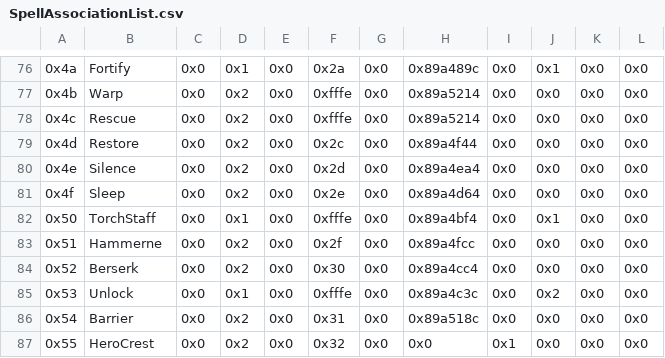
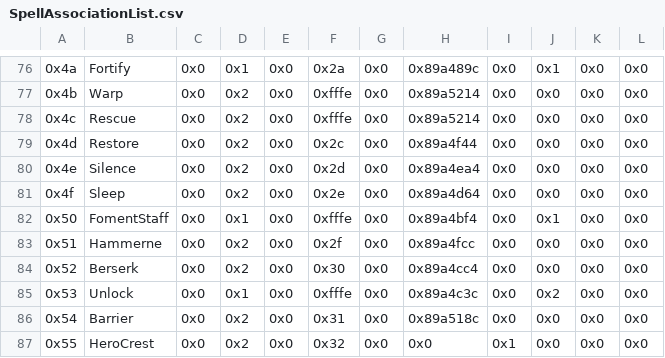
Before and after one commit to GigaExcalibur/Devotia, a CSV file: Tables/NightmareModules/Items/SpellAssociationList.csv, drawn as a sheet; only a part is shown, gaps mark what is left out; the diff names each change by its address in the sheet, - before the commit and + after, or states it on an @@ line.

```diff
--- a/Tables/NightmareModules/Items/SpellAssociationList.csv
+++ b/Tables/NightmareModules/Items/SpellAssociationList.csv
-B82: TorchStaff
+B82: FomentStaff
```
Also changed, not shown: Tables/NightmareModules/Items/ItemTable.csv, 3 other files.
